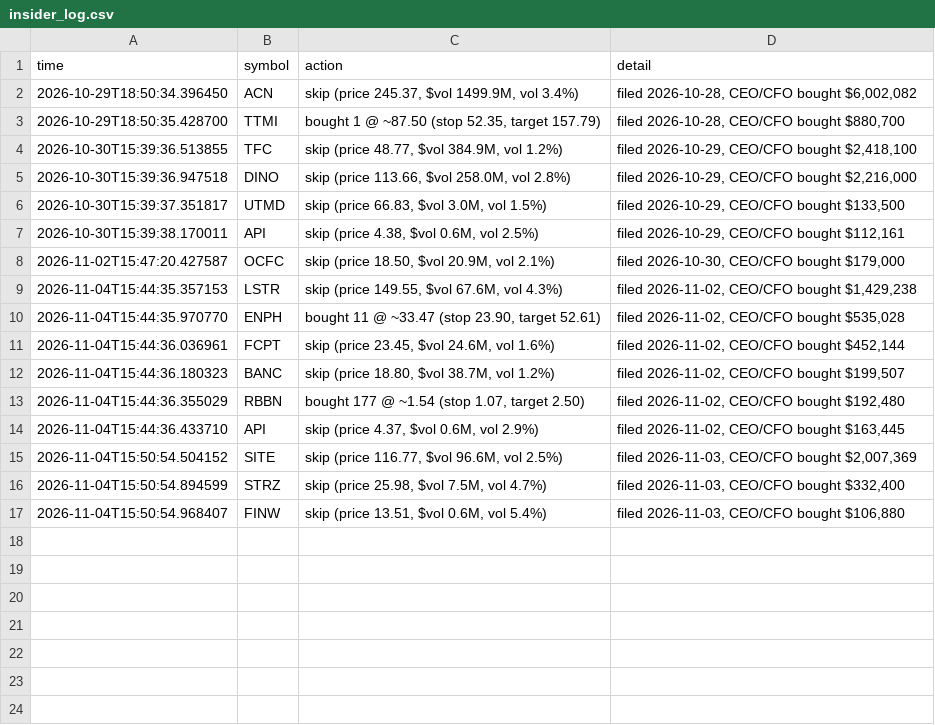
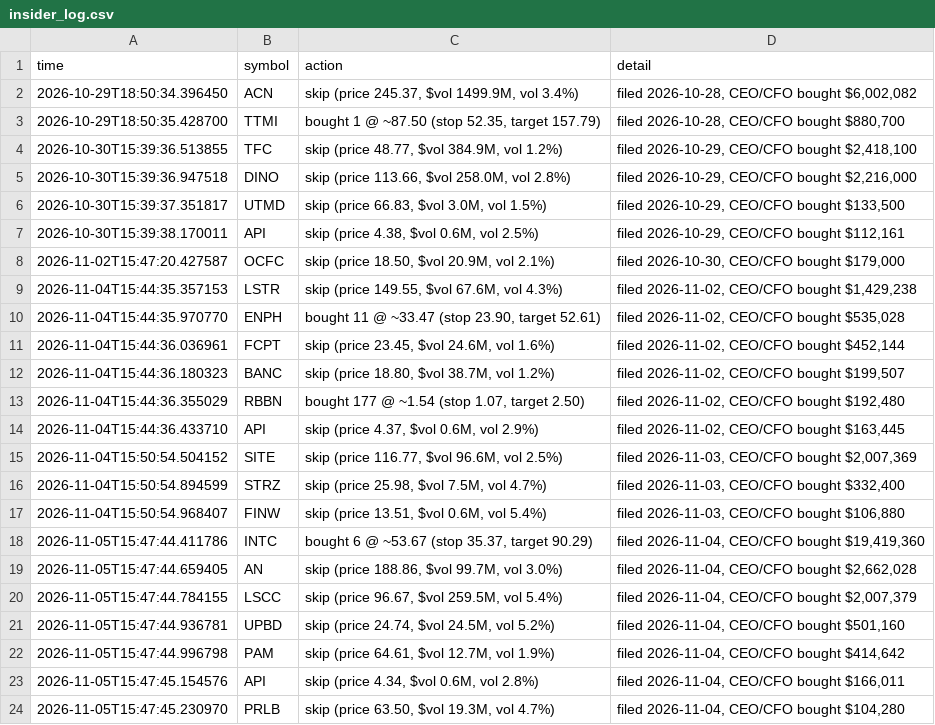
Before and after one commit to talshahino/trading-system, a CSV file: forward/insider_log.csv, drawn as a sheet.

```diff
--- a/forward/insider_log.csv
+++ b/forward/insider_log.csv
@@ -17 +17,8 @@ time,symbol,action,detail
 2026-11-04T15:50:54.968407,FINW,"skip (price 13.51, $vol 0.6M, vol 5.4%)","filed 2026-11-03, CEO/CFO bought $106,880"
+2026-11-05T15:47:44.411786,INTC,"bought 6 @ ~53.67 (stop 35.37, target 90.29)","filed 2026-11-04, CEO/CFO bought $19,419,360"
+2026-11-05T15:47:44.659405,AN,"skip (price 188.86, $vol 99.7M, vol 3.0%)","filed 2026-11-04, CEO/CFO bought $2,662,028"
+2026-11-05T15:47:44.784155,LSCC,"skip (price 96.67, $vol 259.5M, vol 5.4%)","filed 2026-11-04, CEO/CFO bought $2,007,379"
+2026-11-05T15:47:44.936781,UPBD,"skip (price 24.74, $vol 24.5M, vol 5.2%)","filed 2026-11-04, CEO/CFO bought $501,160"
+2026-11-05T15:47:44.996798,PAM,"skip (price 64.61, $vol 12.7M, vol 1.9%)","filed 2026-11-04, CEO/CFO bought $414,642"
+2026-11-05T15:47:45.154576,API,"skip (price 4.34, $vol 0.6M, vol 2.8%)","filed 2026-11-04, CEO/CFO bought $166,011"
+2026-11-05T15:47:45.230970,PRLB,"skip (price 63.50, $vol 19.3M, vol 4.7%)","filed 2026-11-04, CEO/CFO bought $104,280"
```
Also changed, not shown: 2 other files.
